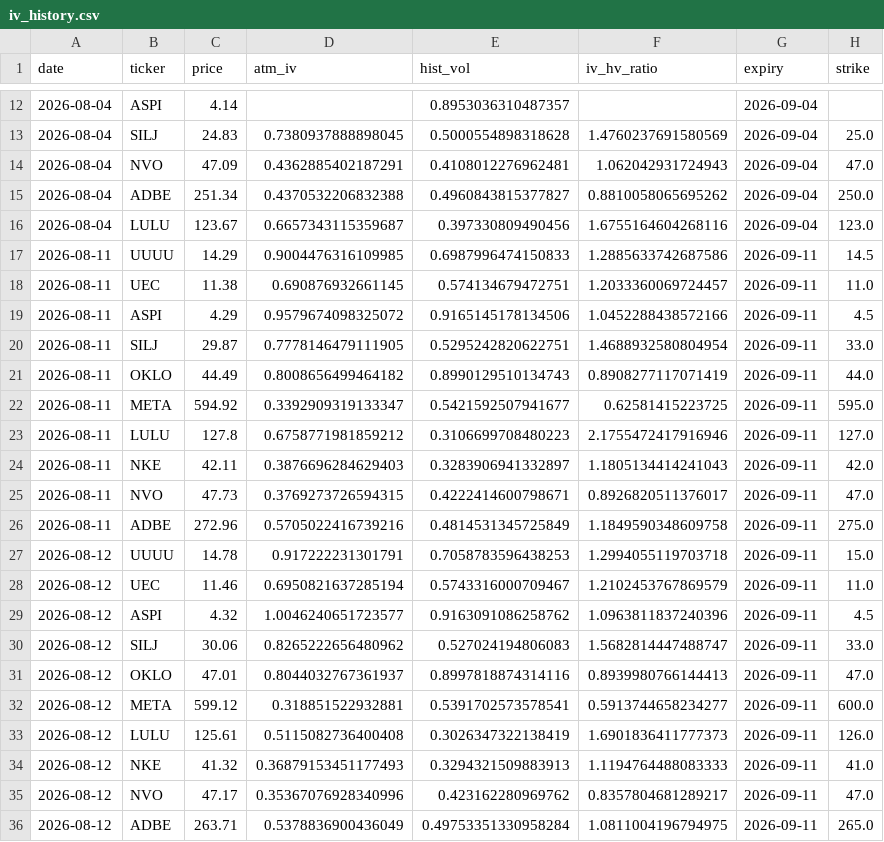
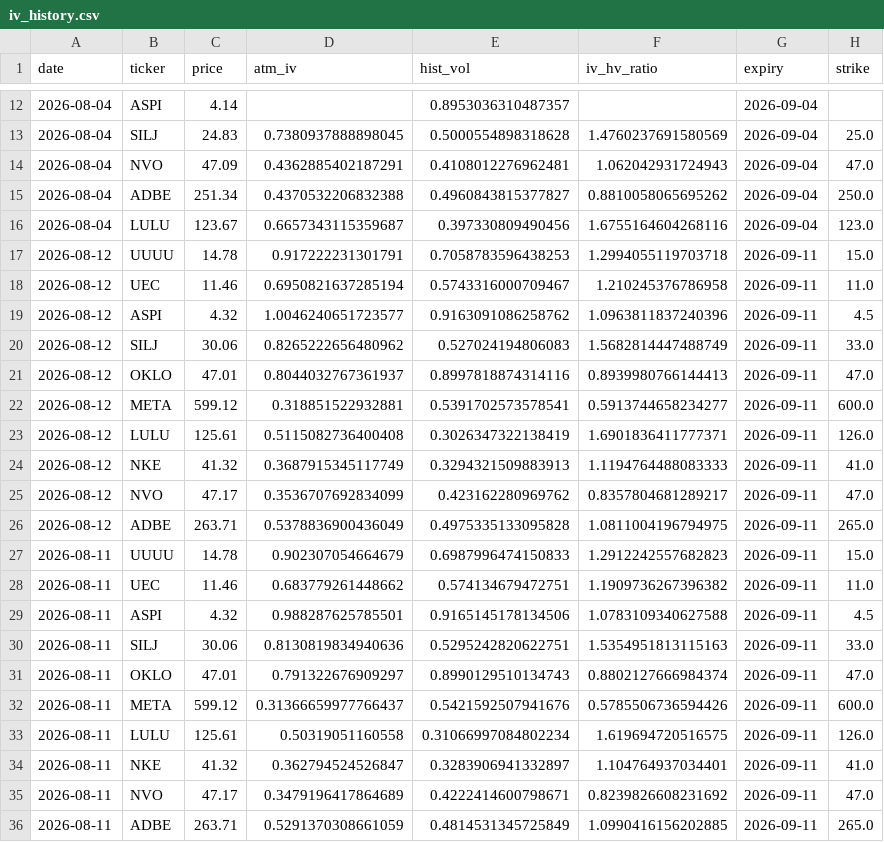
Before and after one commit to jokwok1/options-project, a CSV file: iv_history.csv, drawn as a sheet; only a part is shown, gaps mark what is left out.

```diff
--- a/iv_history.csv
+++ b/iv_history.csv
@@ -16,21 +16,21 @@ date,ticker,price,atm_iv,hist_vol,iv_hv_ratio,expiry,strike
 2026-08-04,LULU,123.67,0.6657343115359687,0.397330809490456,1.6755164604268116,2026-09-04,123.0
-2026-08-11,UUUU,14.29,0.9004476316109985,0.6987996474150833,1.2885633742687586,2026-09-11,14.5
-2026-08-11,UEC,11.38,0.690876932661145,0.574134679472751,1.2033360069724457,2026-09-11,11.0
-2026-08-11,ASPI,4.29,0.9579674098325072,0.9165145178134506,1.0452288438572166,2026-09-11,4.5
-2026-08-11,SILJ,29.87,0.7778146479111905,0.5295242820622751,1.4688932580804954,2026-09-11,33.0
-2026-08-11,OKLO,44.49,0.8008656499464182,0.8990129510134743,0.8908277117071419,2026-09-11,44.0
-2026-08-11,META,594.92,0.3392909319133347,0.5421592507941677,0.62581415223725,2026-09-11,595.0
-2026-08-11,LULU,127.8,0.6758771981859212,0.3106699708480223,2.1755472417916946,2026-09-11,127.0
-2026-08-11,NKE,42.11,0.3876696284629403,0.3283906941332897,1.1805134414241043,2026-09-11,42.0
-2026-08-11,NVO,47.73,0.3769273726594315,0.4222414600798671,0.8926820511376017,2026-09-11,47.0
-2026-08-11,ADBE,272.96,0.5705022416739216,0.4814531345725849,1.1849590348609758,2026-09-11,275.0
 2026-08-12,UUUU,14.78,0.917222231301791,0.7058783596438253,1.2994055119703718,2026-09-11,15.0
-2026-08-12,UEC,11.46,0.6950821637285194,0.5743316000709467,1.2102453767869579,2026-09-11,11.0
+2026-08-12,UEC,11.46,0.6950821637285194,0.5743316000709467,1.210245376786958,2026-09-11,11.0
 2026-08-12,ASPI,4.32,1.0046240651723577,0.9163091086258762,1.0963811837240396,2026-09-11,4.5
-2026-08-12,SILJ,30.06,0.8265222656480962,0.527024194806083,1.5682814447488747,2026-09-11,33.0
+2026-08-12,SILJ,30.06,0.8265222656480962,0.527024194806083,1.5682814447488749,2026-09-11,33.0
 2026-08-12,OKLO,47.01,0.8044032767361937,0.8997818874314116,0.8939980766144413,2026-09-11,47.0
 2026-08-12,META,599.12,0.318851522932881,0.5391702573578541,0.5913744658234277,2026-09-11,600.0
-2026-08-12,LULU,125.61,0.5115082736400408,0.3026347322138419,1.6901836411777373,2026-09-11,126.0
-2026-08-12,NKE,41.32,0.36879153451177493,0.3294321509883913,1.1194764488083333,2026-09-11,41.0
-2026-08-12,NVO,47.17,0.35367076928340996,0.423162280969762,0.8357804681289217,2026-09-11,47.0
-2026-08-12,ADBE,263.71,0.5378836900436049,0.49753351330958284,1.0811004196794975,2026-09-11,265.0
+2026-08-12,LULU,125.61,0.5115082736400408,0.3026347322138419,1.6901836411777371,2026-09-11,126.0
+2026-08-12,NKE,41.32,0.3687915345117749,0.3294321509883913,1.1194764488083333,2026-09-11,41.0
+2026-08-12,NVO,47.17,0.3536707692834099,0.423162280969762,0.8357804681289217,2026-09-11,47.0
+2026-08-12,ADBE,263.71,0.5378836900436049,0.4975335133095828,1.0811004196794975,2026-09-11,265.0
+2026-08-11,UUUU,14.78,0.902307054664679,0.6987996474150833,1.2912242557682823,2026-09-11,15.0
+2026-08-11,UEC,11.46,0.683779261448662,0.574134679472751,1.1909736267396382,2026-09-11,11.0
+2026-08-11,ASPI,4.32,0.988287625785501,0.9165145178134506,1.0783109340627588,2026-09-11,4.5
+2026-08-11,SILJ,30.06,0.8130819834940636,0.5295242820622751,1.5354951813115163,2026-09-11,33.0
+2026-08-11,OKLO,47.01,0.791322676909297,0.8990129510134743,0.8802127666984374,2026-09-11,47.0
+2026-08-11,META,599.12,0.31366659977766437,0.5421592507941676,0.5785506736594426,2026-09-11,600.0
+2026-08-11,LULU,125.61,0.50319051160558,0.31066997084802234,1.619694720516575,2026-09-11,126.0
+2026-08-11,NKE,41.32,0.362794524526847,0.3283906941332897,1.104764937034401,2026-09-11,41.0
+2026-08-11,NVO,47.17,0.3479196417864689,0.4222414600798671,0.8239826608231692,2026-09-11,47.0
+2026-08-11,ADBE,263.71,0.5291370308661059,0.4814531345725849,1.0990416156202885,2026-09-11,265.0
```
